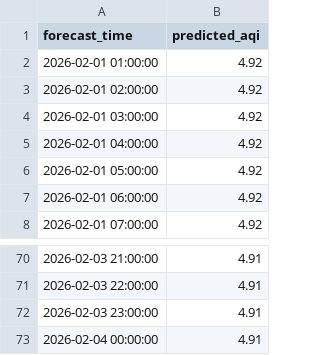
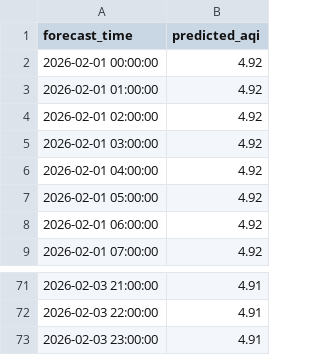
Before and after one commit to MuhammadHamzaZeeshan/pearls-aqi-predictor, a CSV file: data/aqi_forecast_72h.csv, drawn as a sheet; only a part is shown, gaps mark what is left out.

```diff
--- a/data/aqi_forecast_72h.csv
+++ b/data/aqi_forecast_72h.csv
@@ -1,2 +1,3 @@
 forecast_time,predicted_aqi
+2026-02-01 00:00:00,4.92
 2026-02-01 01:00:00,4.92
@@ -72,2 +73 @@ forecast_time,predicted_aqi
 2026-02-03 23:00:00,4.91
-2026-02-04 00:00:00,4.91
```
Also changed, not shown: 1 other file.
